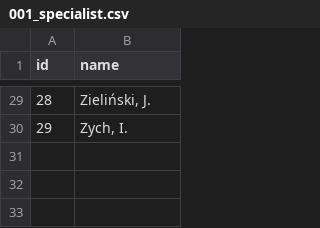
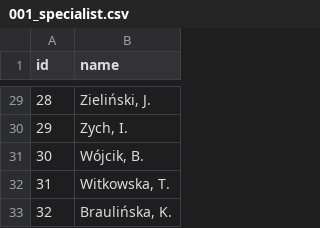
Before and after one commit to Edelweiss/berenike, a CSV file: migrations/001_specialist.csv, drawn as a sheet; only a part is shown, gaps mark what is left out; the diff names each change by its address in the sheet, - before the commit and + after, or states it on an @@ line.

Commit message:
migrations textile

```diff
--- a/migrations/001_specialist.csv
+++ b/migrations/001_specialist.csv
+row 31: 30 | Wójcik, B.
+row 32: 31 | Witkowska, T.
+row 33: 32 | Braulińska, K.
```
Also changed, not shown: 4 other files.
